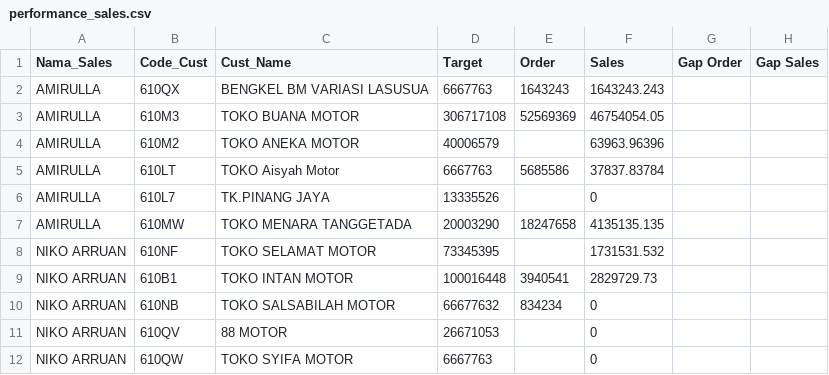
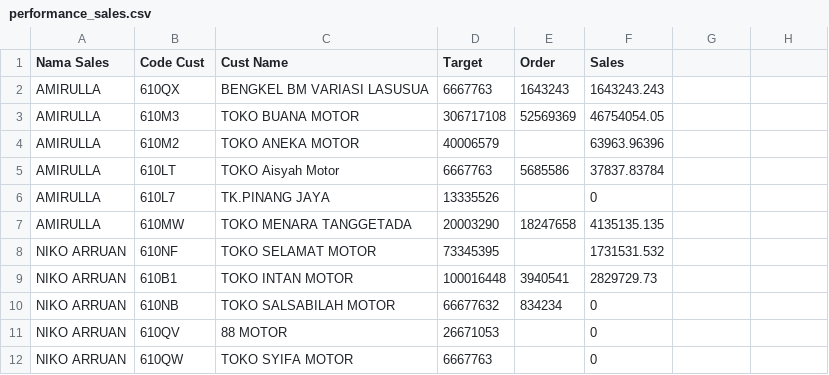
Before and after one commit to nicodemusarruan-ctrl/performance-dashboard, a CSV file: performance_sales.csv, drawn as a sheet; the diff names each change by its address in the sheet, - before the commit and + after, or states it on an @@ line.

Commit message:
Add files via upload

```diff
--- a/performance_sales.csv
+++ b/performance_sales.csv
-A1: Nama_Sales
+A1: Nama Sales
-B1: Code_Cust
+B1: Code Cust
-C1: Cust_Name
+C1: Cust Name
-G1: Gap Order
+G1: (empty)
-H1: Gap Sales
+H1: (empty)
```
